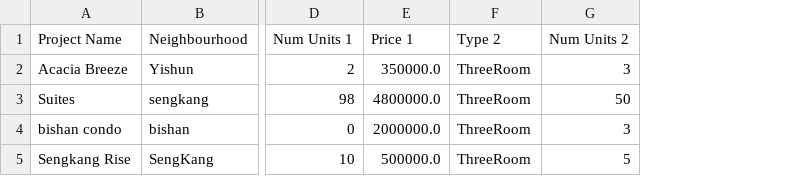
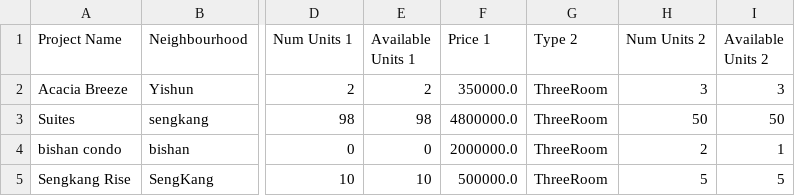
Before and after one commit to jannxle/SC2002-FDAD-GRP3-, a CSV file: BTO_application/data/ProjectList.csv, drawn as a sheet; only a part is shown, gaps mark what is left out; addresses are those after the commit; the diff names each change by its address in the sheet, - before the commit and + after, or states it on an @@ line.

```diff
--- a/BTO_application/data/ProjectList.csv
+++ b/BTO_application/data/ProjectList.csv
+column E (Available Units 1), rows 2-5: 2 | 98 | 0 | 10
+column I (Available Units 2), rows 2-5: 3 | 50 | 1 | 5
-H4 (Num Units 2): 3
+H4 (Num Units 2): 2
```
Also changed, not shown: 16 other files.
